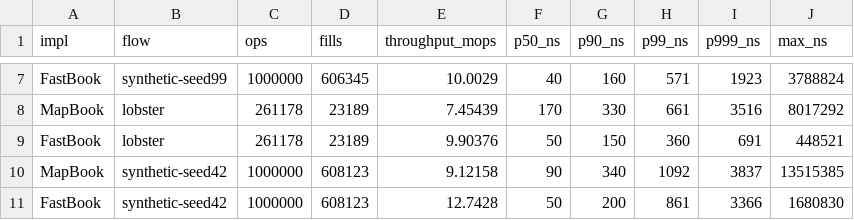
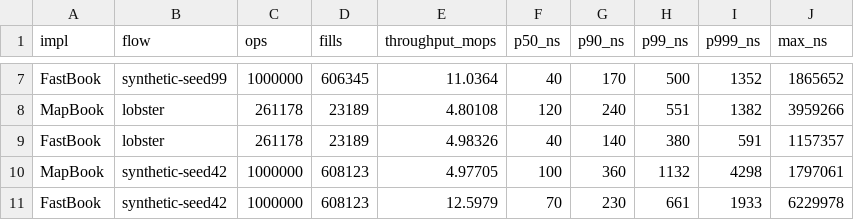
Before and after one commit to dmitridefreitas-dev/matching-engine, a CSV file: results/benchmarks.csv, drawn as a sheet; only a part is shown, gaps mark what is left out; the diff covers the shown part only; the diff names each change by its address in the sheet, - before the commit and + after, or states it on an @@ line.

```diff
--- a/results/benchmarks.csv
+++ b/results/benchmarks.csv
-E7 (throughput_mops): 10.0029
+E7 (throughput_mops): 11.0364
-G7 (p90_ns): 160
+G7 (p90_ns): 170
-H7 (p99_ns): 571
+H7 (p99_ns): 500
-I7 (p999_ns): 1923
+I7 (p999_ns): 1352
-J7 (max_ns): 3788824
+J7 (max_ns): 1865652
-E8 (throughput_mops): 7.45439
+E8 (throughput_mops): 4.80108
-F8 (p50_ns): 170
+F8 (p50_ns): 120
-G8 (p90_ns): 330
+G8 (p90_ns): 240
-H8 (p99_ns): 661
+H8 (p99_ns): 551
-I8 (p999_ns): 3516
+I8 (p999_ns): 1382
-J8 (max_ns): 8017292
+J8 (max_ns): 3959266
-E9 (throughput_mops): 9.90376
+E9 (throughput_mops): 4.98326
-F9 (p50_ns): 50
+F9 (p50_ns): 40
-G9 (p90_ns): 150
+G9 (p90_ns): 140
-H9 (p99_ns): 360
+H9 (p99_ns): 380
-I9 (p999_ns): 691
+I9 (p999_ns): 591
-J9 (max_ns): 448521
+J9 (max_ns): 1157357
-E10 (throughput_mops): 9.12158
+E10 (throughput_mops): 4.97705
-F10 (p50_ns): 90
+F10 (p50_ns): 100
-G10 (p90_ns): 340
+G10 (p90_ns): 360
-H10 (p99_ns): 1092
+H10 (p99_ns): 1132
-I10 (p999_ns): 3837
+I10 (p999_ns): 4298
-J10 (max_ns): 13515385
+J10 (max_ns): 1797061
-E11 (throughput_mops): 12.7428
+E11 (throughput_mops): 12.5979
-F11 (p50_ns): 50
+F11 (p50_ns): 70
-G11 (p90_ns): 200
+G11 (p90_ns): 230
-H11 (p99_ns): 861
+H11 (p99_ns): 661
-I11 (p999_ns): 3366
+I11 (p999_ns): 1933
-J11 (max_ns): 1680830
+J11 (max_ns): 6229978
```
Also changed, not shown: 110 edited cells elsewhere in this file, 8 other files.
